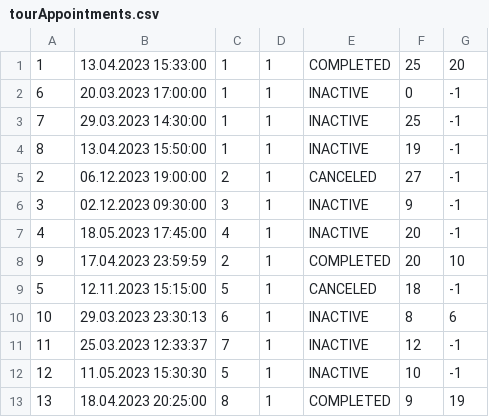
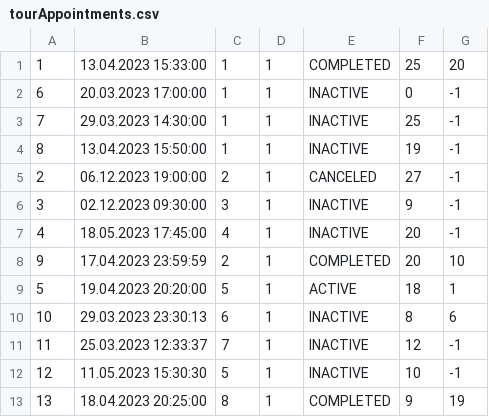
Before and after one commit to JovanDozic/sims-2023-group-4-team-A, a CSV file: sims-2023-group-4-team-A/SIMSProject/Resources/Data/tourAppointments.csv, drawn as a sheet.

```diff
--- a/sims-2023-group-4-team-A/SIMSProject/Resources/Data/tourAppointments.csv
+++ b/sims-2023-group-4-team-A/SIMSProject/Resources/Data/tourAppointments.csv
@@ -8,3 +8,3 @@
 9|17.04.2023 23:59:59|2|1|COMPLETED|20|10
-5|12.11.2023 15:15:00|5|1|CANCELED|18|-1
+5|19.04.2023 20:20:00|5|1|ACTIVE|18|1
 10|29.03.2023 23:30:13|6|1|INACTIVE|8|6
```
Also changed, not shown: sims-2023-group-4-team-A/SIMSProject/Resources/Data/notifications.csv, 5 other files.
